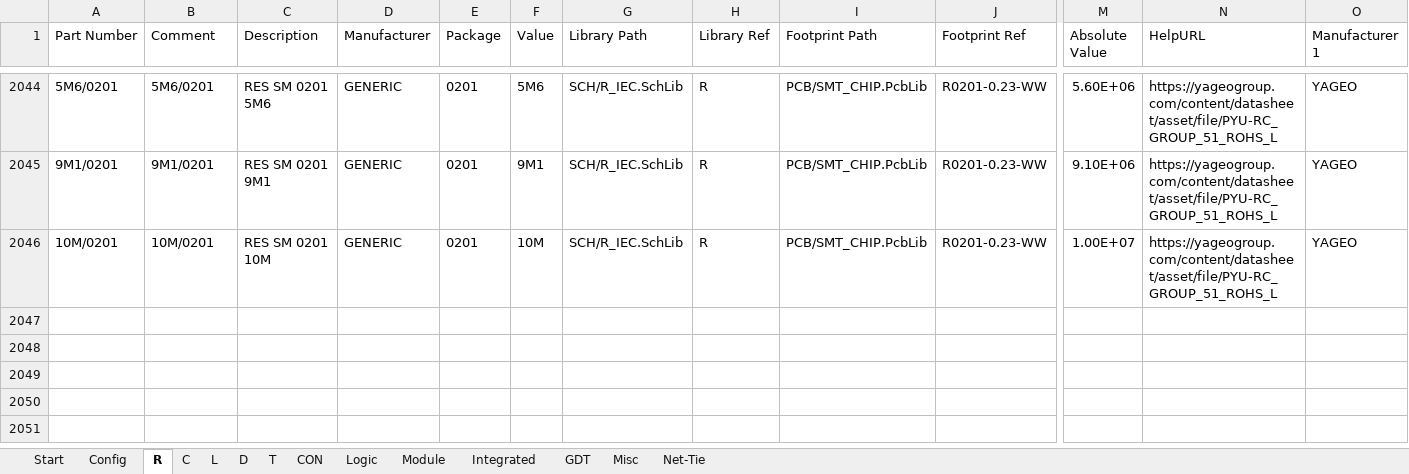
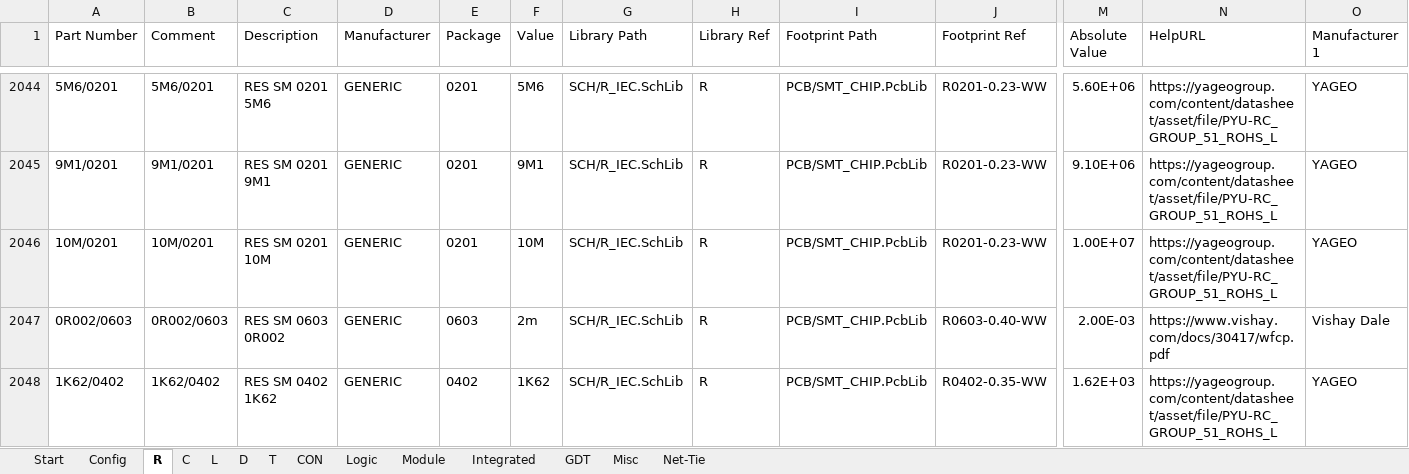
Before and after one commit to daniw/altium_lib, an Excel workbook: daniw_altium_lib.xlsx, sheet R, drawn as a sheet; only a part is shown, gaps mark what is left out; values as stored, in another font and other column widths than the file's, no borders; conditional formats not drawn; rows hold the shown columns only; the diff names each change by its address in the sheet, - before the commit and + after, or states it on an @@ line.

```diff
--- a/daniw_altium_lib.xlsx (sheet R)
+++ b/daniw_altium_lib.xlsx (sheet R)
+row 2047: 0R002/0603 | 0R002/0603 | RES SM 0603 0R002 | GENERIC | 0603 | 2m | SCH/R_IEC.SchLib | R | PCB/SMT_CHIP.PcbLib | R0603-0.40-WW | 2.00E-03 | https://www.vishay.com/docs/30417/wfcp.pdf | Vishay Dale
+row 2048: 1K62/0402 | 1K62/0402 | RES SM 0402 1K62 | GENERIC | 0402 | 1K62 | SCH/R_IEC.SchLib | R | PCB/SMT_CHIP.PcbLib | R0402-0.35-WW | 1.62E+03 | https://yageogroup.com/content/datasheet/asset/file/PYU-RC_GROUP_51_ROHS_L | YAGEO
```
Also changed, not shown: sheet C.
